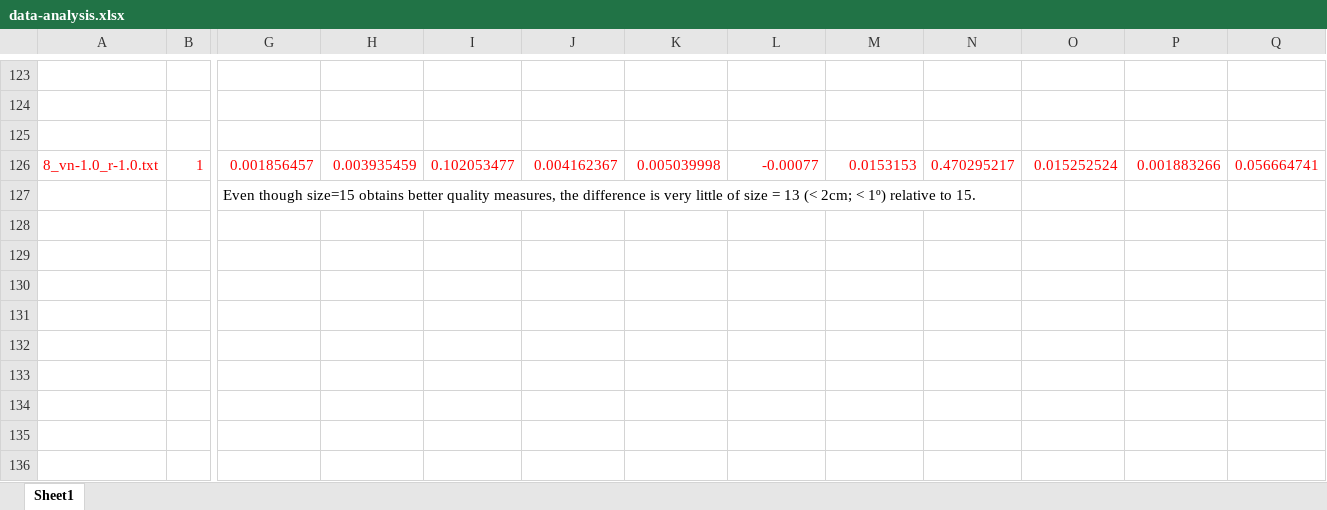
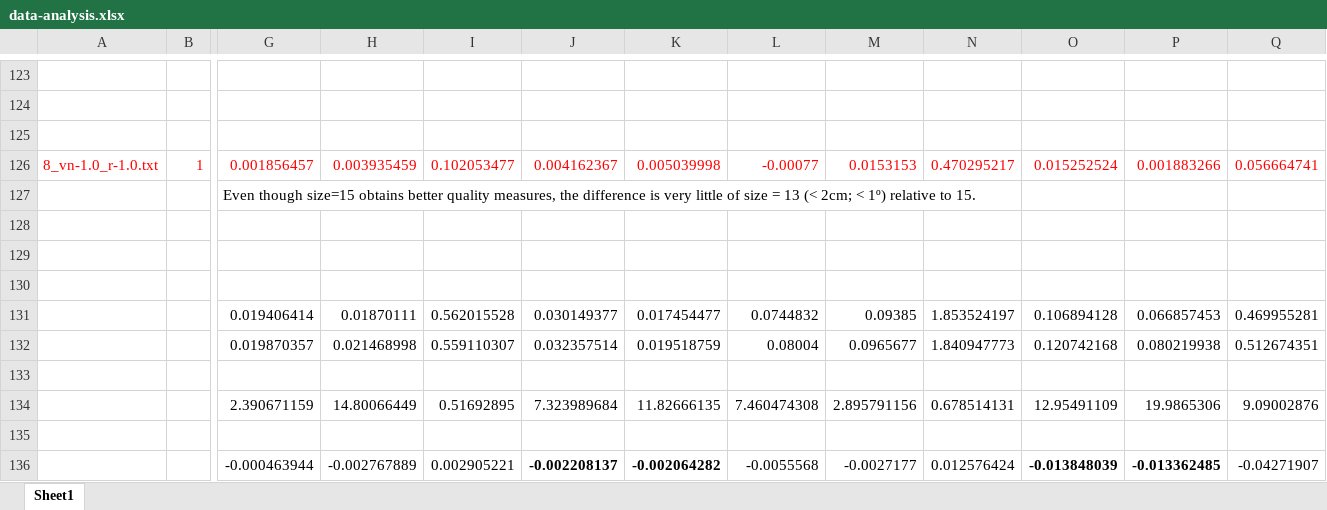
Before and after one commit to sousarbarb/omni-control, an Excel workbook: data/omni-control/5dpo/data-analysis.xlsx, sheet Sheet1, drawn as a sheet; only a part is shown, gaps mark what is left out; values as stored, in another font and other column widths than the file's, no borders; rows hold the shown columns only; the diff names each change by its address in the sheet, - before the commit and + after, or states it on an @@ line.

```diff
--- a/data/omni-control/5dpo/data-analysis.xlsx (sheet Sheet1)
+++ b/data/omni-control/5dpo/data-analysis.xlsx (sheet Sheet1)
+row 128: (empty)
+row 129: (empty)
+row 130: (empty)
+row 131:  |  | 0.019406414 | 0.01870111 | 0.562015528 | 0.030149377 | 0.017454477 | 0.0744832 | 0.09385 | 1.853524197 | 0.106894128 | 0.066857453 | 0.469955281
+row 132:  |  | 0.019870357 | 0.021468998 | 0.559110307 | 0.032357514 | 0.019518759 | 0.08004 | 0.0965677 | 1.840947773 | 0.120742168 | 0.080219938 | 0.512674351
+row 133: (empty)
+row 134:  |  | 2.390671159 | 14.80066449 | 0.51692895 | 7.323989684 | 11.82666135 | 7.460474308 | 2.895791156 | 0.678514131 | 12.95491109 | 19.9865306 | 9.09002876
+row 135: (empty)
+row 136:  |  | -0.000463944 | -0.002767889 | 0.002905221 | -0.002208137 | -0.002064282 | -0.0055568 | -0.0027177 | 0.012576424 | -0.013848039 | -0.013362485 | -0.04271907
```
Also changed, not shown: data/motors-model/motors-data.xlsx, data/motors-model/run-2_pwm_vn(1).xlsx, 8 other files.
